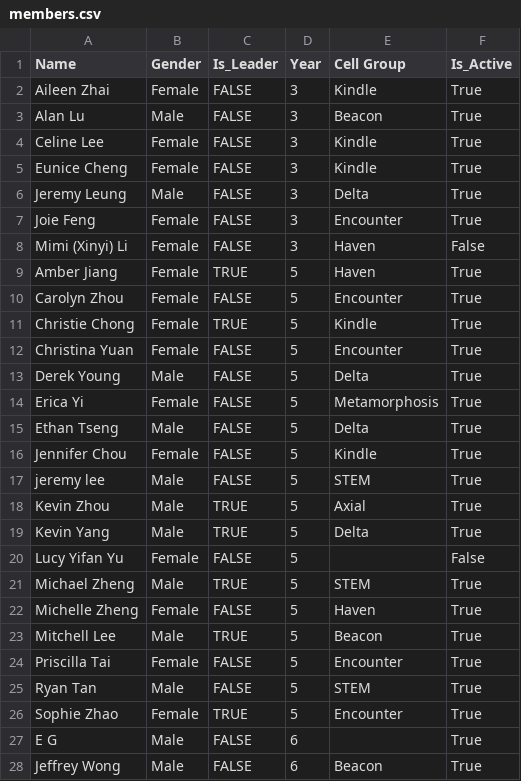
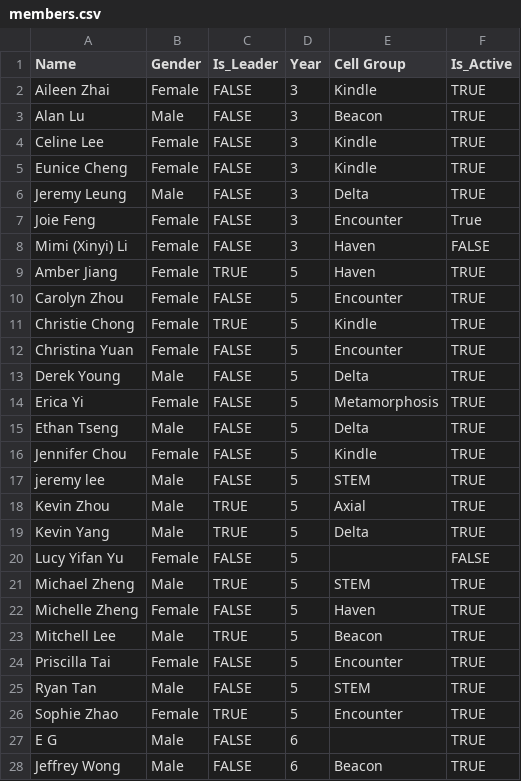
Before and after one commit to alinayu8/ACFDiscussionGroup, a CSV file: lib/seeds/members.csv, drawn as a sheet; only a part is shown; the diff covers the shown part only.

```diff
--- a/lib/seeds/members.csv
+++ b/lib/seeds/members.csv
@@ -1,28 +1,28 @@
 Name,Gender,Is_Leader,Year,Cell Group,Is_Active
-Aileen Zhai,Female,FALSE,3,Kindle,True
-Alan Lu,Male,FALSE,3,Beacon,True
-Celine Lee,Female,FALSE,3,Kindle,True
-Eunice Cheng,Female,FALSE,3,Kindle,True
-Jeremy Leung,Male,FALSE,3,Delta,True
+Aileen Zhai,Female,FALSE,3,Kindle,TRUE
+Alan Lu,Male,FALSE,3,Beacon,TRUE
+Celine Lee,Female,FALSE,3,Kindle,TRUE
+Eunice Cheng,Female,FALSE,3,Kindle,TRUE
+Jeremy Leung,Male,FALSE,3,Delta,TRUE
 Joie Feng,Female,FALSE,3,Encounter,True
-Mimi (Xinyi) Li,Female,FALSE,3,Haven,False
-Amber Jiang,Female,TRUE,5,Haven,True
-Carolyn Zhou,Female,FALSE,5,Encounter,True
-Christie Chong,Female,TRUE,5,Kindle,True
-Christina Yuan,Female,FALSE,5,Encounter,True
-Derek Young,Male,FALSE,5,Delta,True
-Erica Yi,Female,FALSE,5,Metamorphosis,True
-Ethan Tseng,Male,FALSE,5,Delta,True
-Jennifer Chou,Female,FALSE,5,Kindle,True
-jeremy lee,Male,FALSE,5,STEM,True
-Kevin Zhou,Male,TRUE,5,Axial,True
-Kevin Yang,Male,TRUE,5,Delta,True
-Lucy Yifan Yu,Female,FALSE,5,,False
-Michael Zheng,Male,TRUE,5,STEM,True
-Michelle Zheng,Female,FALSE,5,Haven,True
-Mitchell Lee,Male,TRUE,5,Beacon,True
-Priscilla Tai,Female,FALSE,5,Encounter,True
-Ryan Tan,Male,FALSE,5,STEM,True
-Sophie Zhao,Female,TRUE,5,Encounter,True
-E G,Male,FALSE,6,,True
-Jeffrey Wong,Male,FALSE,6,Beacon,True
+Mimi (Xinyi) Li,Female,FALSE,3,Haven,FALSE
+Amber Jiang,Female,TRUE,5,Haven,TRUE
+Carolyn Zhou,Female,FALSE,5,Encounter,TRUE
+Christie Chong,Female,TRUE,5,Kindle,TRUE
+Christina Yuan,Female,FALSE,5,Encounter,TRUE
+Derek Young,Male,FALSE,5,Delta,TRUE
+Erica Yi,Female,FALSE,5,Metamorphosis,TRUE
+Ethan Tseng,Male,FALSE,5,Delta,TRUE
+Jennifer Chou,Female,FALSE,5,Kindle,TRUE
+jeremy lee,Male,FALSE,5,STEM,TRUE
+Kevin Zhou,Male,TRUE,5,Axial,TRUE
+Kevin Yang,Male,TRUE,5,Delta,TRUE
+Lucy Yifan Yu,Female,FALSE,5,,FALSE
+Michael Zheng,Male,TRUE,5,STEM,TRUE
+Michelle Zheng,Female,FALSE,5,Haven,TRUE
+Mitchell Lee,Male,TRUE,5,Beacon,TRUE
+Priscilla Tai,Female,FALSE,5,Encounter,TRUE
+Ryan Tan,Male,FALSE,5,STEM,TRUE
+Sophie Zhao,Female,TRUE,5,Encounter,TRUE
+E G,Male,FALSE,6,,TRUE
+Jeffrey Wong,Male,FALSE,6,Beacon,TRUE
```
Also changed, not shown: 31 edited cells elsewhere in this file, 9 other files.
